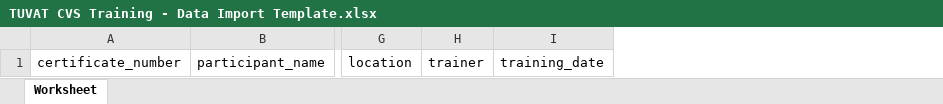
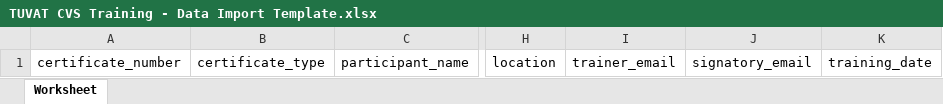
Before and after one commit to swadmahfuz/Certificate-Verification-System-Training, an Excel workbook: downloads/TUVAT CVS Training - Data Import Template.xlsx, sheet Worksheet, drawn as a sheet; only a part is shown, gaps mark what is left out; values as stored, in another font and other column widths than the file's, no borders; removed rows and columns are numbered as before the commit, all else as after; the diff names each change by its address in the sheet, - before the commit and + after, or states it on an @@ line.

```diff
--- a/downloads/TUVAT CVS Training - Data Import Template.xlsx (sheet Worksheet)
+++ b/downloads/TUVAT CVS Training - Data Import Template.xlsx (sheet Worksheet)
+column B, row 1: certificate_type
-column H, row 1: trainer
+column I, row 1: trainer_email
+column J, row 1: signatory_email
```
Also changed, not shown: downloads/TUVAT CVS Training - Sample Data File.xlsx, 27 other files.
